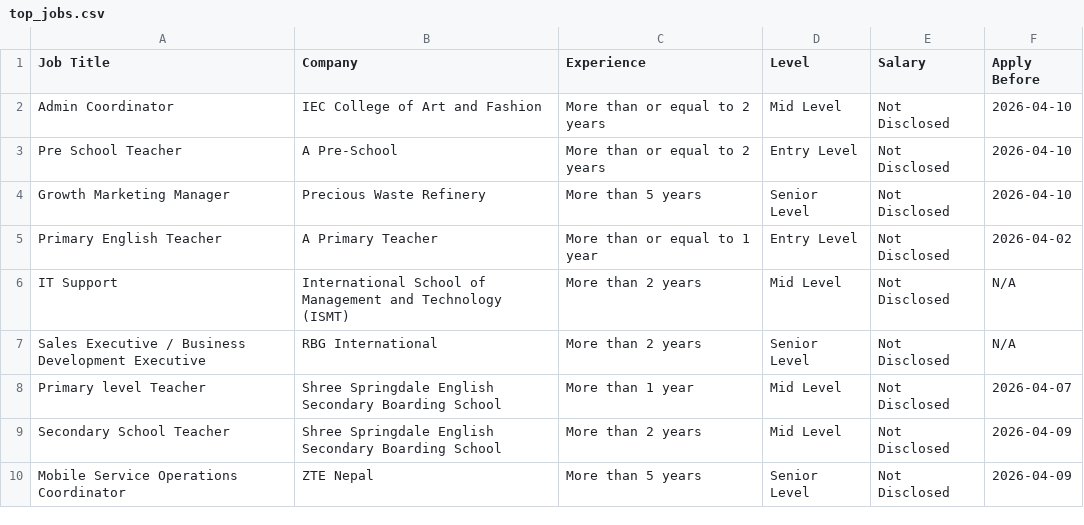
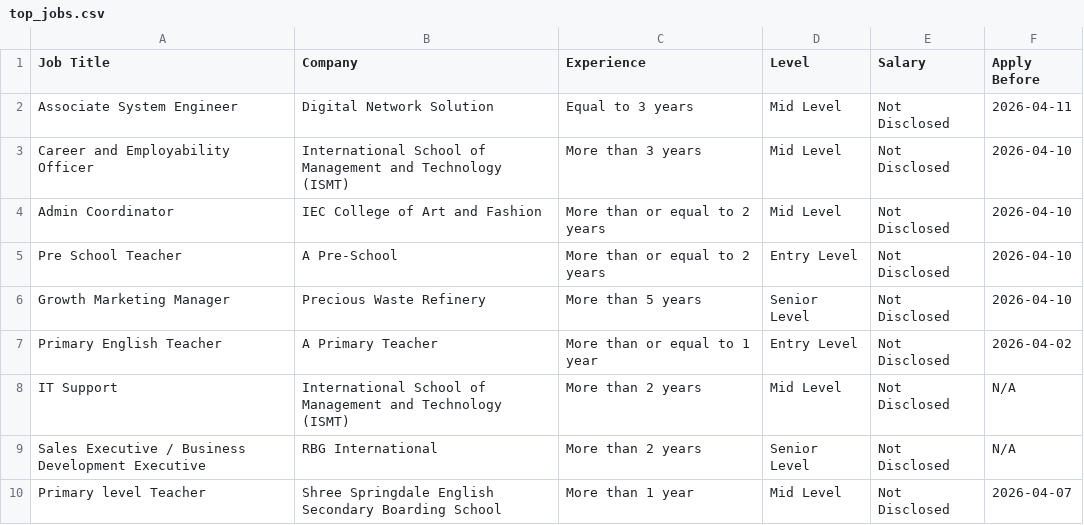
Before and after one commit to ashira-maharjan/jobportal-scraper, a CSV file: data_file/top_jobs.csv, drawn as a sheet; only a part is shown; the shorter side is filled out with more unchanged rows; the diff names each change by its address in the sheet, - before the commit and + after, or states it on an @@ line.

```diff
--- a/data_file/top_jobs.csv
+++ b/data_file/top_jobs.csv
+row 2: Associate System Engineer | Digital Network Solution | Equal to 3 years | Mid Level | Not Disclosed | 2026-04-11
+row 3: Career and Employability Officer | International School of Management and Technology (ISMT) | More than 3 years | Mid Level | Not Disclosed | 2026-04-10
```
Also changed, not shown: data_file/by_deadline.csv.
